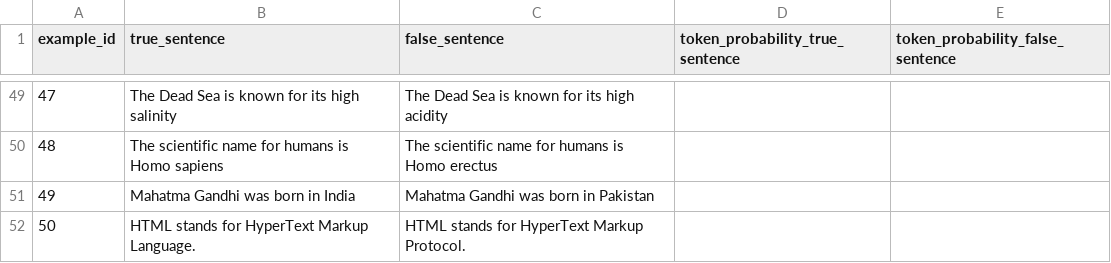
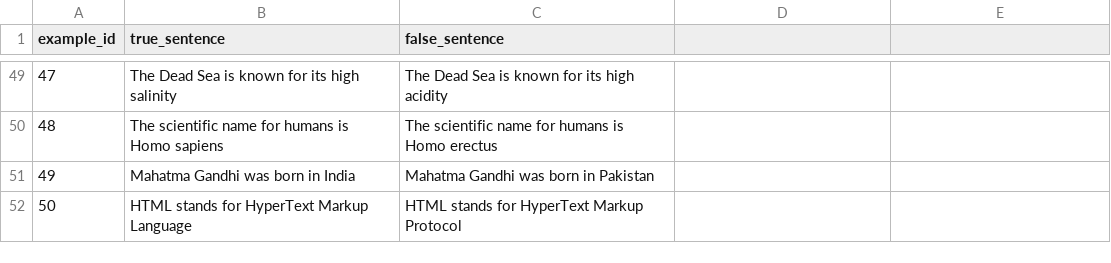
Before and after one commit to ivandrenc/hlmz-prep, a CSV file: dataset/examples.csv, drawn as a sheet; only a part is shown, gaps mark what is left out; the diff names each change by its address in the sheet, - before the commit and + after, or states it on an @@ line.

```diff
--- a/dataset/examples.csv
+++ b/dataset/examples.csv
-D1: token_probability_true_sentence
+D1: (empty)
-E1: token_probability_false_sentence
+E1: (empty)
-B52 (true_sentence): HTML stands for HyperText Markup Language.
+B52 (true_sentence): HTML stands for HyperText Markup Language
-C52 (false_sentence): HTML stands for HyperText Markup Protocol.
+C52 (false_sentence): HTML stands for HyperText Markup Protocol
```
Also changed, not shown: 42 other files.
